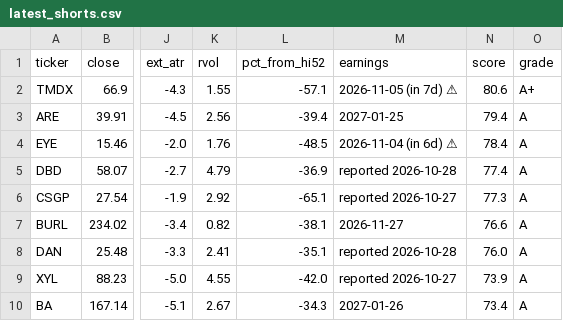
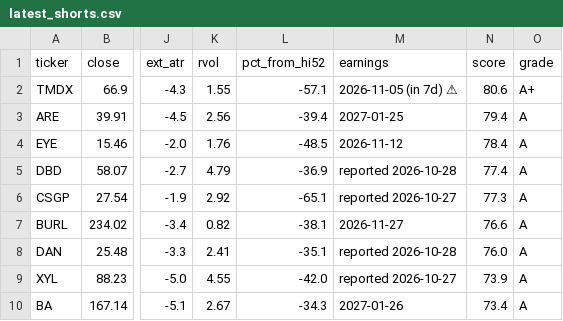
Before and after one commit to somashekarpoojahs/Stocks, a CSV file: scans/latest_shorts.csv, drawn as a sheet; only a part is shown, gaps mark what is left out; the diff names each change by its address in the sheet, - before the commit and + after, or states it on an @@ line.

```diff
--- a/scans/latest_shorts.csv
+++ b/scans/latest_shorts.csv
-M4 (earnings): 2026-11-04 (in 6d) ⚠
+M4 (earnings): 2026-11-12
```
Also changed, not shown: 4 other files.
